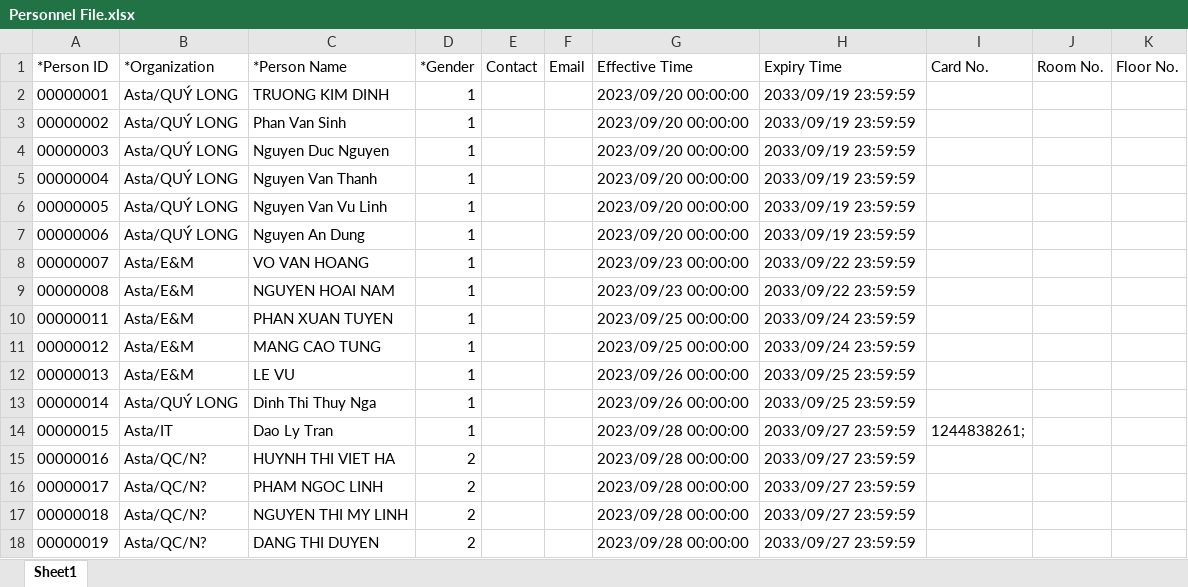
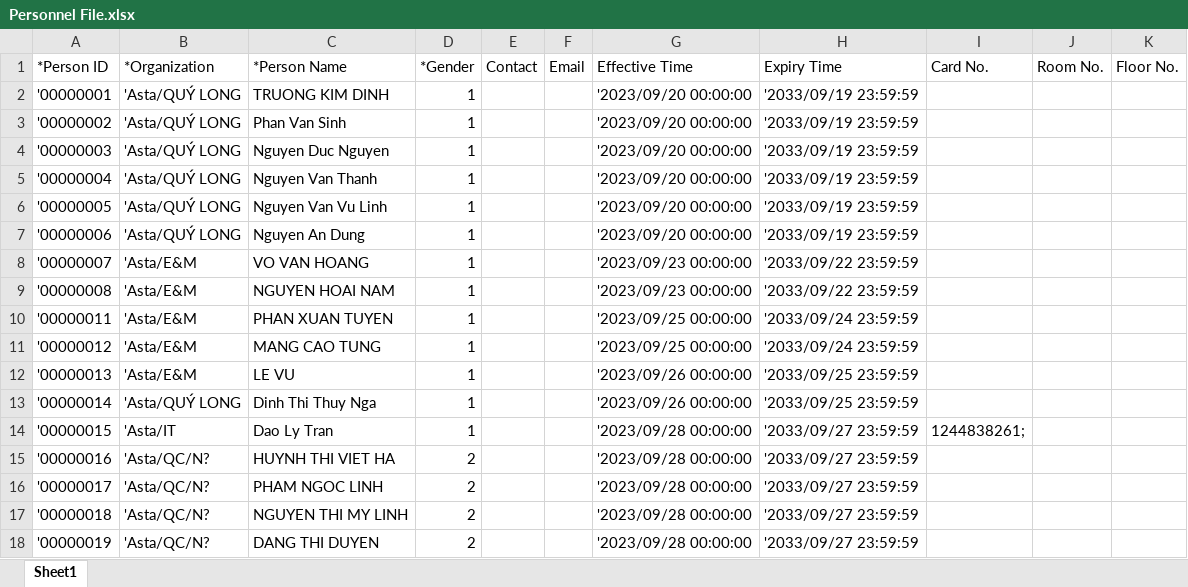
Before and after one commit to lytranuit/it_api, an Excel workbook: it_api/wwwroot/report/excel/Personnel File.xlsx, sheet Sheet1, drawn as a sheet; only a part is shown; values as stored, in another font and other column widths than the file's, no borders; the diff covers the shown part only; the diff names each change by its address in the sheet, - before the commit and + after, or states it on an @@ line.

```diff
--- a/it_api/wwwroot/report/excel/Personnel File.xlsx (sheet Sheet1)
+++ b/it_api/wwwroot/report/excel/Personnel File.xlsx (sheet Sheet1)
-A2 (*Person ID): 00000001
+A2 (*Person ID): '00000001
-B2:B7 (*Organization): Asta/QUÝ LONG
+B2:B7 (*Organization): 'Asta/QUÝ LONG
-G2:G7 (Effective Time): 2023/09/20 00:00:00
+G2:G7 (Effective Time): '2023/09/20 00:00:00
-H2:H7 (Expiry Time): 2033/09/19 23:59:59
+H2:H7 (Expiry Time): '2033/09/19 23:59:59
-A3 (*Person ID): 00000002
+A3 (*Person ID): '00000002
-A4 (*Person ID): 00000003
+A4 (*Person ID): '00000003
-A5 (*Person ID): 00000004
+A5 (*Person ID): '00000004
-A6 (*Person ID): 00000005
+A6 (*Person ID): '00000005
-A7 (*Person ID): 00000006
+A7 (*Person ID): '00000006
-A8 (*Person ID): 00000007
+A8 (*Person ID): '00000007
-B8:B12 (*Organization): Asta/E&M
+B8:B12 (*Organization): 'Asta/E&M
-G8:G9 (Effective Time): 2023/09/23 00:00:00
+G8:G9 (Effective Time): '2023/09/23 00:00:00
-H8:H9 (Expiry Time): 2033/09/22 23:59:59
+H8:H9 (Expiry Time): '2033/09/22 23:59:59
-A9 (*Person ID): 00000008
+A9 (*Person ID): '00000008
-A10 (*Person ID): 00000011
+A10 (*Person ID): '00000011
-G10:G11 (Effective Time): 2023/09/25 00:00:00
+G10:G11 (Effective Time): '2023/09/25 00:00:00
-H10:H11 (Expiry Time): 2033/09/24 23:59:59
+H10:H11 (Expiry Time): '2033/09/24 23:59:59
-A11 (*Person ID): 00000012
+A11 (*Person ID): '00000012
-A12 (*Person ID): 00000013
+A12 (*Person ID): '00000013
-G12:G13 (Effective Time): 2023/09/26 00:00:00
+G12:G13 (Effective Time): '2023/09/26 00:00:00
-H12:H13 (Expiry Time): 2033/09/25 23:59:59
+H12:H13 (Expiry Time): '2033/09/25 23:59:59
-A13 (*Person ID): 00000014
+A13 (*Person ID): '00000014
-B13 (*Organization): Asta/QUÝ LONG
+B13 (*Organization): 'Asta/QUÝ LONG
-A14 (*Person ID): 00000015
+A14 (*Person ID): '00000015
-B14 (*Organization): Asta/IT
+B14 (*Organization): 'Asta/IT
-G14:G18 (Effective Time): 2023/09/28 00:00:00
+G14:G18 (Effective Time): '2023/09/28 00:00:00
-H14:H18 (Expiry Time): 2033/09/27 23:59:59
+H14:H18 (Expiry Time): '2033/09/27 23:59:59
-A15 (*Person ID): 00000016
+A15 (*Person ID): '00000016
-B15:B18 (*Organization): Asta/QC/N?
+B15:B18 (*Organization): 'Asta/QC/N?
-A16 (*Person ID): 00000017
+A16 (*Person ID): '00000017
-A17 (*Person ID): 00000018
+A17 (*Person ID): '00000018
-A18 (*Person ID): 00000019
+A18 (*Person ID): '00000019
```
Also changed, not shown: other rows of this sheet, it_api/wwwroot/data/info/BANG LUONG T08.2024.xlsx, it_api/wwwroot/report/excel/Bảng chấm công.xlsx, 37 other files.
